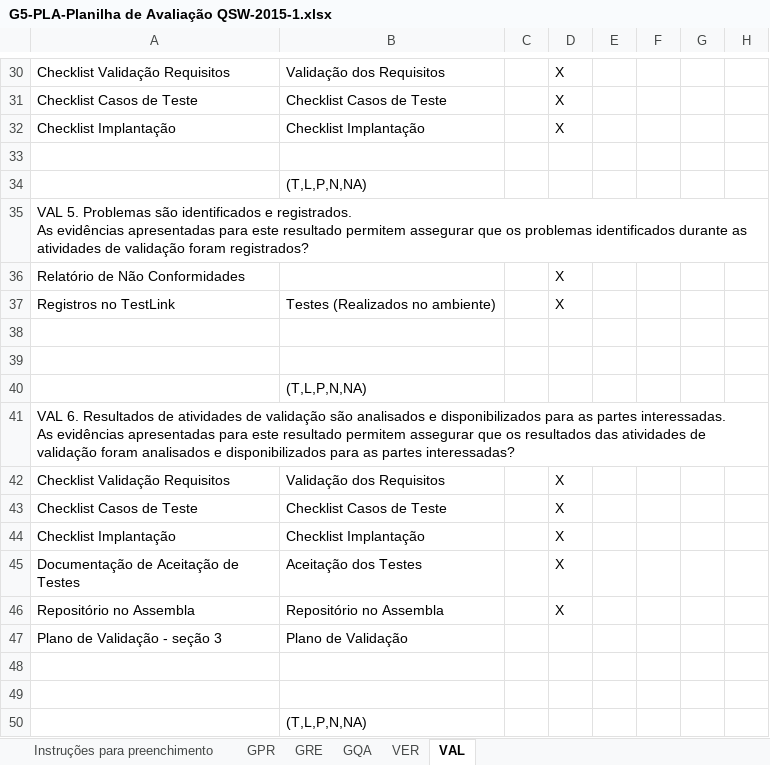
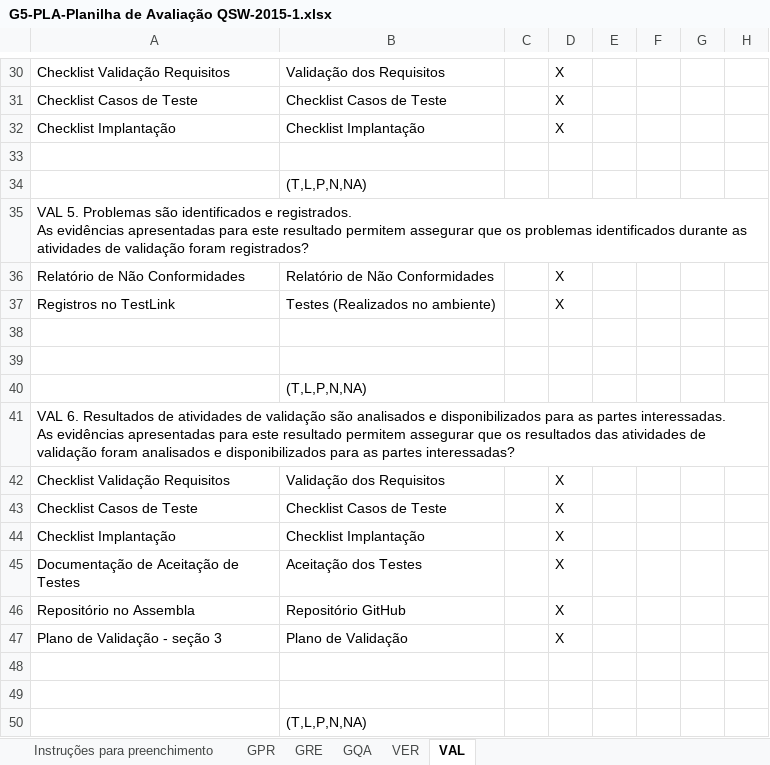
Before and after one commit to mariomjr/QualidadeSoftware2015, an Excel workbook: Documentos/G5-PLA-Planilha de Avaliação QSW-2015-1.xlsx, sheet VAL, drawn as a sheet; only a part is shown, gaps mark what is left out; values as stored, in another font and other column widths than the file's, no cell formats; the diff names each change by its address in the sheet, - before the commit and + after, or states it on an @@ line.

```diff
--- a/Documentos/G5-PLA-Planilha de Avaliação QSW-2015-1.xlsx (sheet VAL)
+++ b/Documentos/G5-PLA-Planilha de Avaliação QSW-2015-1.xlsx (sheet VAL)
-B36: (empty)
+B36: Relatório de Não Conformidades
-B46: Repositório no Assembla
+B46: Repositório GitHub
-D47: (empty)
+D47: X
```
Also changed, not shown: sheet GRE, sheet GQA, sheet VER, cell formats, formulas that keep their value, 23 other files.
